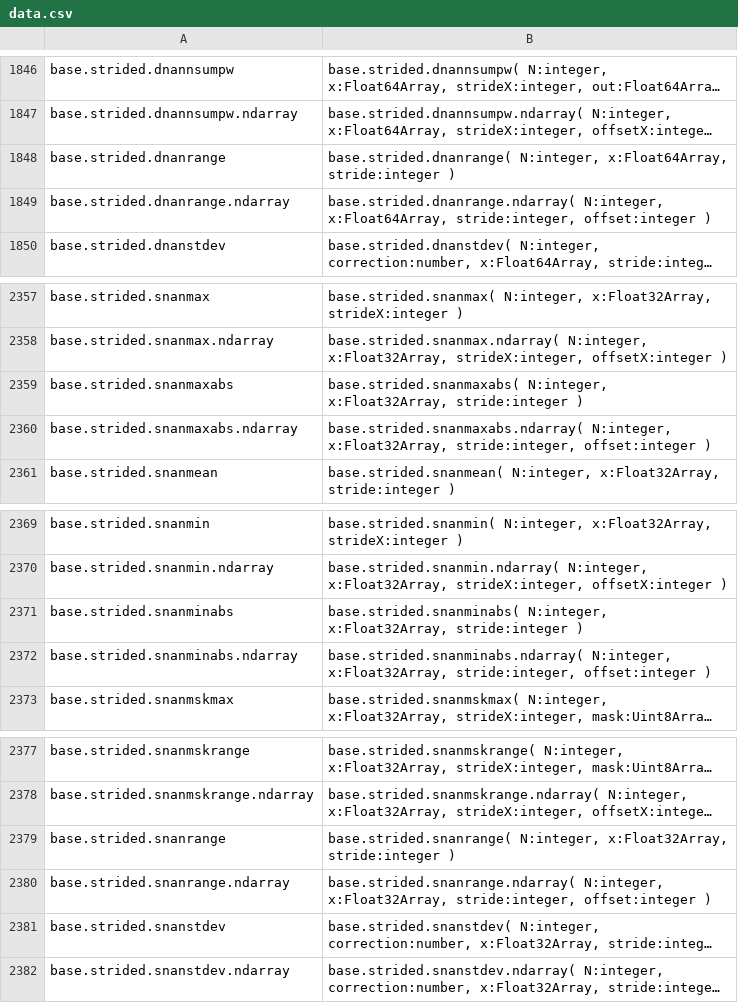
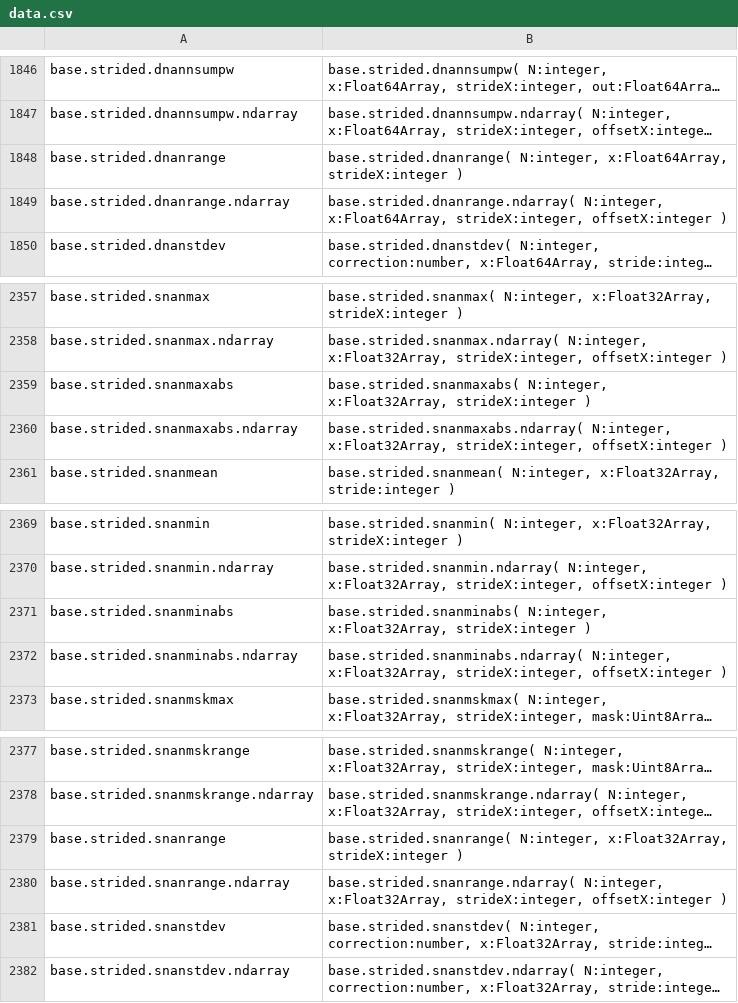
Before and after one commit to stdlib-js/repl, a CSV file: typed-signature/data/data.csv, drawn as a sheet; only a part is shown, gaps mark what is left out; long unchanged cells end in …; the diff names each change by its address in the sheet, - before the commit and + after, or states it on an @@ line.

```diff
--- a/typed-signature/data/data.csv
+++ b/typed-signature/data/data.csv
-B1848: …N:integer, x:Float64Array, stride:integer )
+B1848: …N:integer, x:Float64Array, strideX:integer )
-B1849: …N:integer, x:Float64Array, stride:integer, offset:integer )
+B1849: …N:integer, x:Float64Array, strideX:integer, offsetX:integer )
-B2359: …N:integer, x:Float32Array, stride:integer )
+B2359: …N:integer, x:Float32Array, strideX:integer )
-B2360: …N:integer, x:Float32Array, stride:integer, offset:integer )
+B2360: …N:integer, x:Float32Array, strideX:integer, offsetX:integer )
-B2371: …N:integer, x:Float32Array, stride:integer )
+B2371: …N:integer, x:Float32Array, strideX:integer )
-B2372: …N:integer, x:Float32Array, stride:integer, offset:integer )
+B2372: …N:integer, x:Float32Array, strideX:integer, offsetX:integer )
-B2379: …N:integer, x:Float32Array, stride:integer )
+B2379: …N:integer, x:Float32Array, strideX:integer )
-B2380: …N:integer, x:Float32Array, stride:integer, offset:integer )
+B2380: …N:integer, x:Float32Array, strideX:integer, offsetX:integer )
```
Also changed, not shown: info/data/data.csv, signature/data/data.csv, 6 other files.
